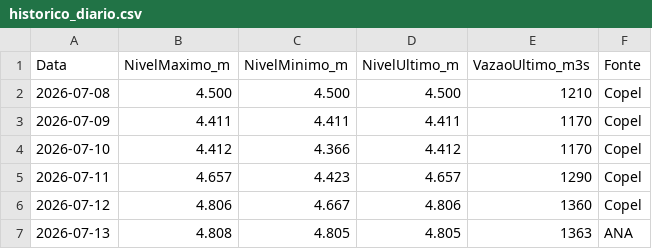
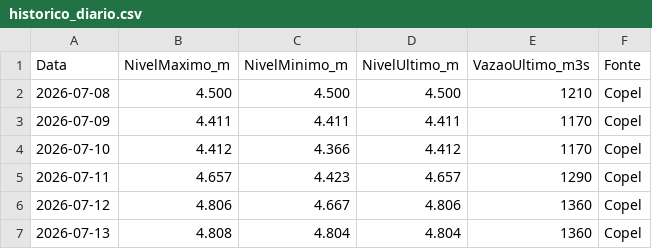
Before and after one commit to thiagoiwanko/rioiguacu, a CSV file: historico_diario.csv, drawn as a sheet.

```diff
--- a/historico_diario.csv
+++ b/historico_diario.csv
@@ -6,2 +6,2 @@ Data;NivelMaximo_m;NivelMinimo_m;NivelUltimo_m;VazaoUltimo_m3s;Fonte
 2026-07-12;4.806;4.667;4.806;1360;Copel
-2026-07-13;4.808;4.805;4.805;1363;ANA
+2026-07-13;4.808;4.804;4.804;1360;Copel
```
Also changed, not shown: 2 other files.
